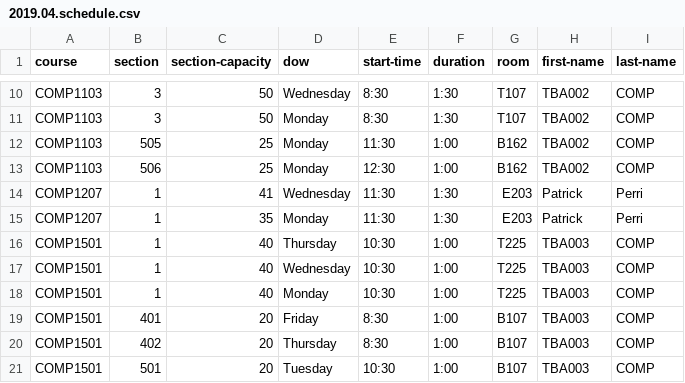
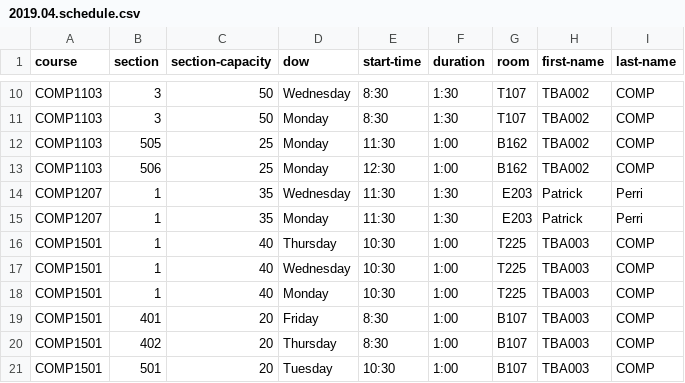
Before and after one commit to jpratt-mru/maco.calendar.datafiles, a CSV file: 2019.04.schedule.csv, drawn as a sheet; only a part is shown, gaps mark what is left out.

Commit message:
Update 2019.04.schedule.csv

```diff
--- a/2019.04.schedule.csv
+++ b/2019.04.schedule.csv
@@ -13,3 +13,3 @@ COMP1103,505,25,Monday,11:30,1:00,B162,TBA002,COMP
 COMP1103,506,25,Monday,12:30,1:00,B162,TBA002,COMP
-COMP1207,1,41,Wednesday,11:30,1:30,E203,Patrick,Perri
+COMP1207,1,35,Wednesday,11:30,1:30,E203,Patrick,Perri
 COMP1207,1,35,Monday,11:30,1:30,E203,Patrick,Perri
```
